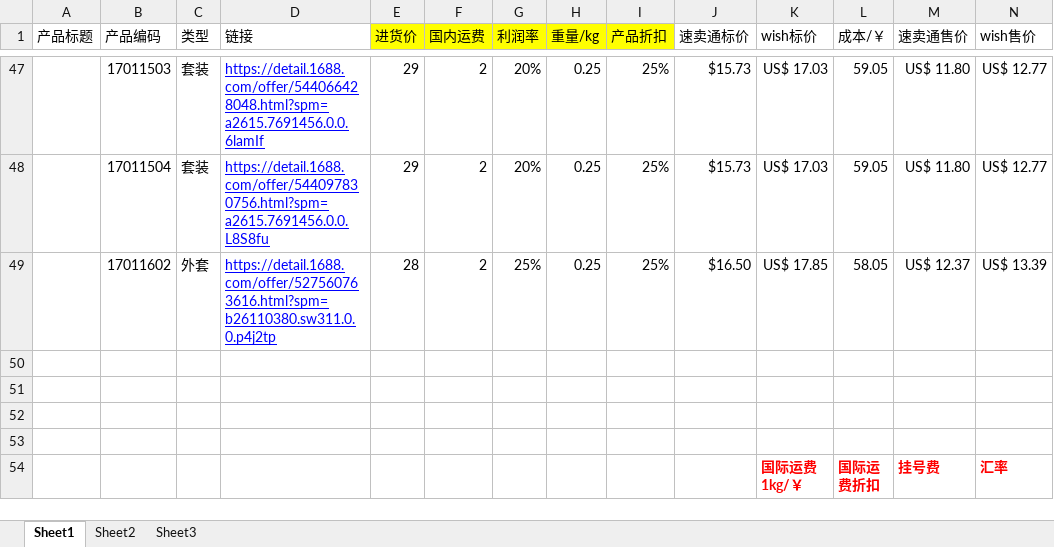
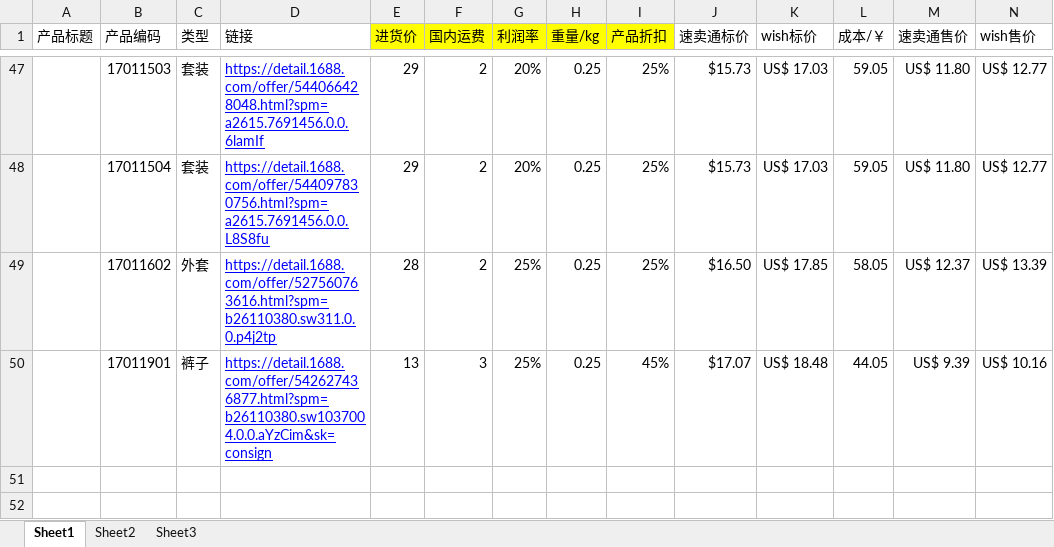
Before and after one commit to hhp220/aliexpress, an Excel workbook: 产品表单.xlsx, sheet Sheet1, drawn as a sheet; only a part is shown, gaps mark what is left out; the shorter side is filled out with more unchanged rows; values as stored, in another font and other column widths than the file's, no borders; charts and pictures not drawn; rows hold the shown columns only; the diff names each change by its address in the sheet, - before the commit and + after, or states it on an @@ line.

Commit message:
16011901by tina

```diff
--- a/产品表单.xlsx (sheet Sheet1)
+++ b/产品表单.xlsx (sheet Sheet1)
-row 50: (empty)
+row 50:  | 17011901 | 裤子 | https://detail.1688.com/offer/542627436877.html?spm=b26110380.sw1037004.0.0.aYzCim&sk=consign | 13 | 3 | 25% | 0.25 | 45% | $17.07 | US$ 18.48 | 44.05 | US$ 9.39 | US$ 10.16
```
Also changed, not shown: charts or pictures.
